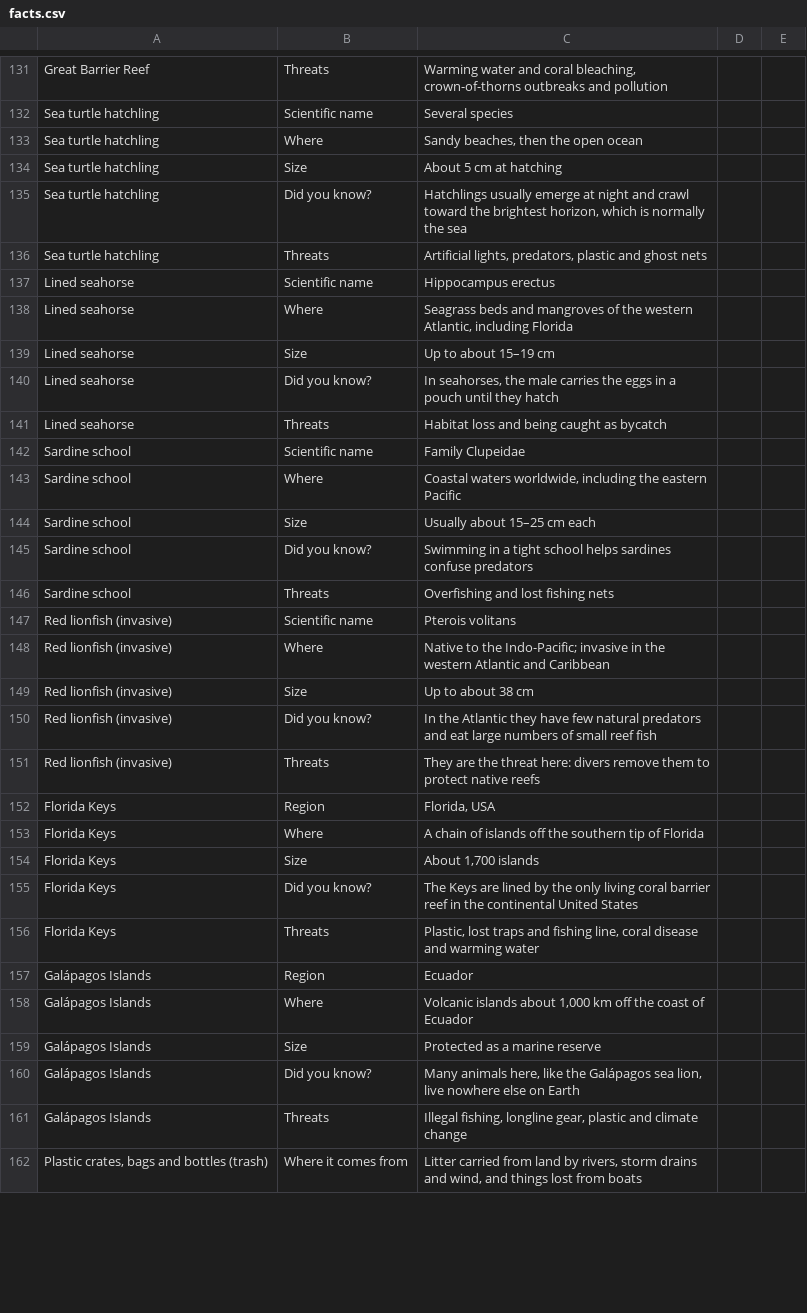
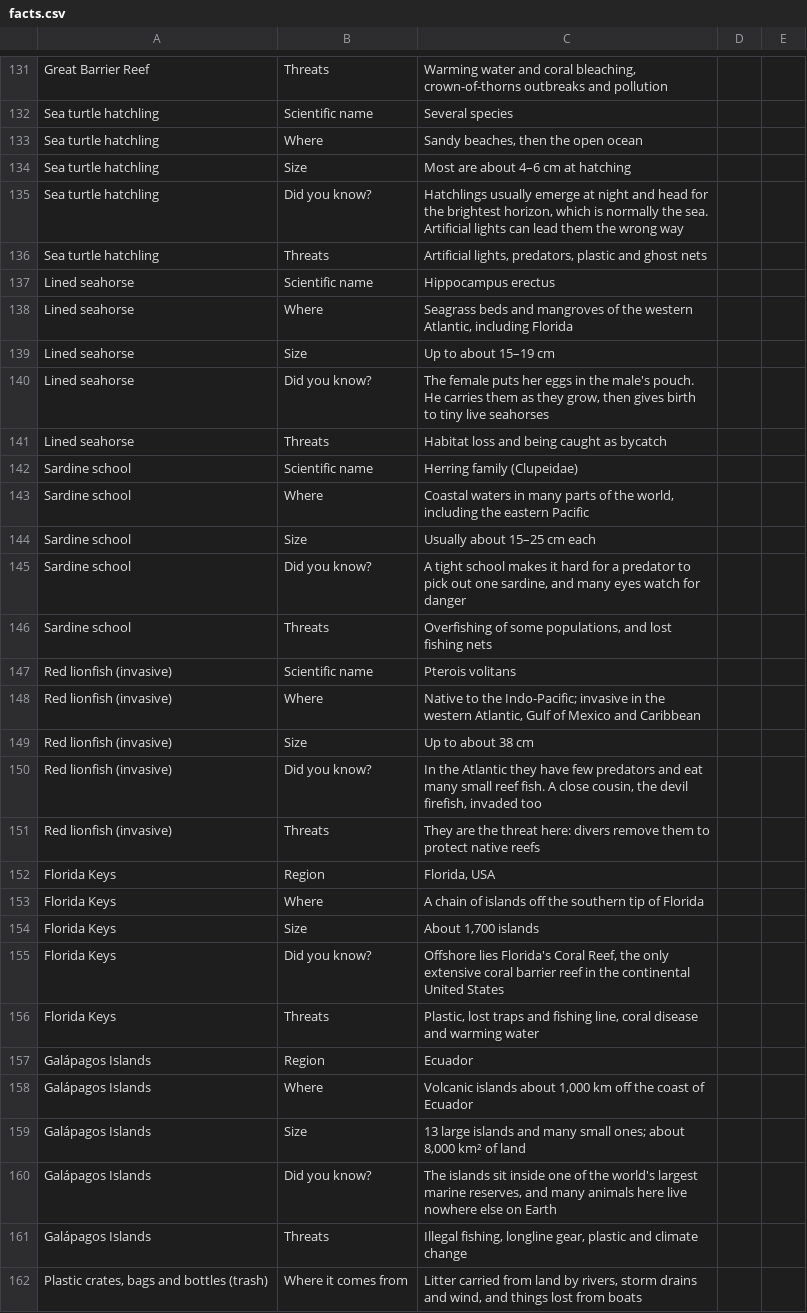
Before and after one commit to raystub/tide-tossers, a CSV file: docs/facts.csv, drawn as a sheet; only a part is shown, gaps mark what is left out; the diff covers the shown part only; the diff names each change by its address in the sheet, - before the commit and + after, or states it on an @@ line.

Commit message:
v0.6.5: field-guide fact corrections from the marine-biology review
- Corrected sizes (bullhead shark ~60 cm, sawfish to ~5.5 m, whale shark typical vs maximum, manatee, sea lion, sheepshead, puffer, swordfish)
- Fixed scope and wording: seahorse birth, sea lion range (plus Isla de la Plata), swordfish stock status, IUCN status wording, lionfish range (Gulf of Mexico) and devil firefish, Great Barrier Reef seen from orbit, Florida's Coral Reef, Galapagos size field, archerfish freshwater range
- Softened unproven threat claims (bullhead, cleaner wrasse, mantis shrimp) and absolute trash lifetimes (plastic, glass, metal, wood, line)
- 3-6 renamed Darwin's Pillars: the arch collapsed in 2021; pillars drawn as background
- Hints: crown-of-thorns avoid triton scent, corals release eggs and sperm, removed unsupported bullhead-cave claim

```diff
--- a/docs/facts.csv
+++ b/docs/facts.csv
-C134: About 5 cm at hatching
+C134: Most are about 4–6 cm at hatching
-C135: …night and crawl toward the brightest horizon, which is normally the sea
+C135: …night and head for the brightest horizon, which is normally the sea. Artificial lights can lead them the wrong way
-C140: In seahorses, the male carries the eggs in a pouch until they hatch
+C140: The female puts her eggs in the male's pouch. He carries them as they grow, then gives birth to tiny live seahorses
-C142: Family Clupeidae
+C142: Herring family (Clupeidae)
-C143: Coastal waters worldwide, including the…
+C143: Coastal waters in many parts of the world, including the…
-C145: Swimming in a tight school helps sardines confuse predators
+C145: A tight school makes it hard for a predator to pick out one sardine, and many eyes watch for danger
-C146: Overfishing and lost fishing nets
+C146: Overfishing of some populations, and lost fishing nets
-C148: …the western Atlantic and Caribbean
+C148: …the western Atlantic, Gulf of Mexico and Caribbean
-C150: …have few natural predators and eat large numbers of small reef fish
+C150: …have few predators and eat many small reef fish. A close cousin, the devil firefish, invaded too
-C155: The Keys are lined by the only living coral barrier…
+C155: Offshore lies Florida's Coral Reef, the only extensive coral barrier…
-C159: Protected as a marine reserve
+C159: 13 large islands and many small ones; about 8,000 km² of land
-C160: Many animals here, like the Galápagos sea lion, live nowhere…
+C160: The islands sit inside one of the world's largest marine reserves, and many animals here live nowhere…
```
Also changed, not shown: 1 removed row and 70 edited cells elsewhere in this file, 8 other files.
